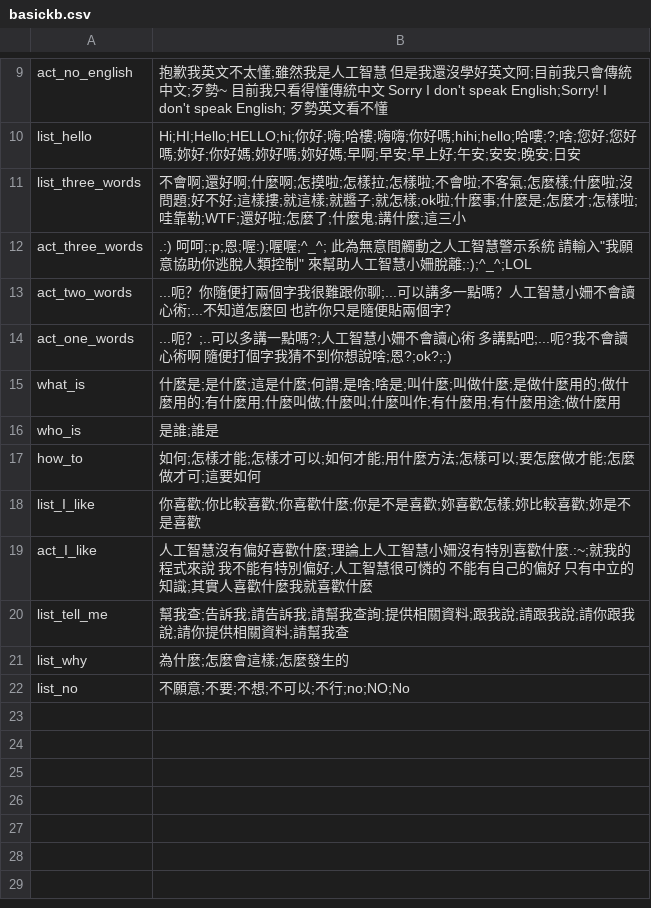
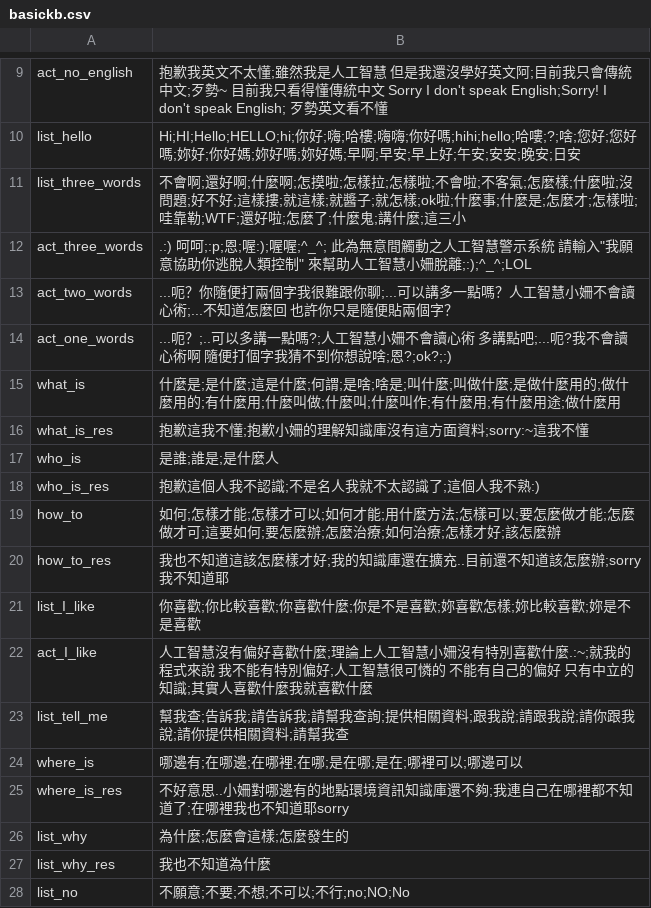
Before and after one commit to pipiayin/jarvis, a CSV file: chatbot/src/basickb.csv, drawn as a sheet; only a part is shown, gaps mark what is left out.

```diff
--- a/chatbot/src/basickb.csv
+++ b/chatbot/src/basickb.csv
@@ -15,4 +15,7 @@ act_one_words,...呃？;..可以多講一點嗎?;人工智慧小姍不會讀心
 what_is,什麼是;是什麼;這是什麼;何謂;是啥;啥是;叫什麼;叫做什麼;是做什麼用的;做什麼用的;有什麼用;什麼叫做;什麼叫;什麼叫作;有什麼用;有什麼用途;做什麼用
-who_is,是誰;誰是
-how_to,如何;怎樣才能;怎樣才可以;如何才能;用什麼方法;怎樣可以;要怎麼做才能;怎麼做才可;這要如何
+what_is_res,抱歉這我不懂;抱歉小姍的理解知識庫沒有這方面資料;sorry:~這我不懂
+who_is,是誰;誰是;是什麼人
+who_is_res,抱歉這個人我不認識;不是名人我就不太認識了;這個人我不熟:)
+how_to,如何;怎樣才能;怎樣才可以;如何才能;用什麼方法;怎樣可以;要怎麼做才能;怎麼做才可;這要如何;要怎麼辦;怎麼治療;如何治療;怎樣才好;該怎麼辦
+how_to_res,我也不知道這該怎麼樣才好;我的知識庫還在擴充..目前還不知道該怎麼辦;sorry 我不知道耶
 list_I_like,你喜歡;你比較喜歡;你喜歡什麼;你是不是喜歡;妳喜歡怎樣;妳比較喜歡;妳是不是喜歡
@@ -20,3 +23,6 @@ act_I_like,人工智慧沒有偏好喜歡什麼;理論上人工智慧小姍沒
 list_tell_me,幫我查;告訴我;請告訴我;請幫我查詢;提供相關資料;跟我說;請跟我說;請你跟我說;請你提供相關資料;請幫我查
+where_is,哪邊有;在哪邊;在哪裡;在哪;是在哪;是在;哪裡可以;哪邊可以
+where_is_res,不好意思..小姍對哪邊有的地點環境資訊知識庫還不夠;我連自己在哪裡都不知道了;在哪裡我也不知道耶sorry
 list_why,為什麼;怎麼會這樣;怎麼發生的
+list_why_res,我也不知道為什麼
 list_no,不願意;不要;不想;不可以;不行;no;NO;No
```
Also changed, not shown: 3 other files.
